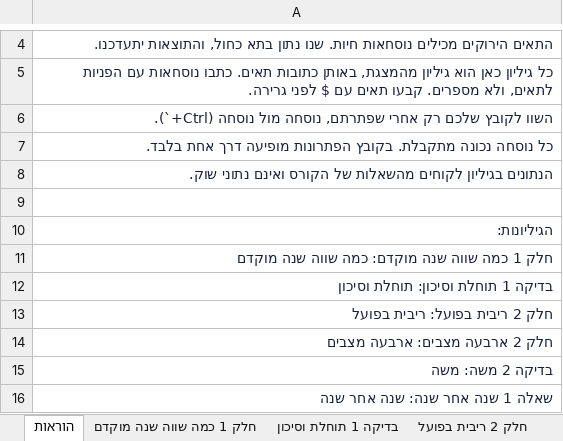
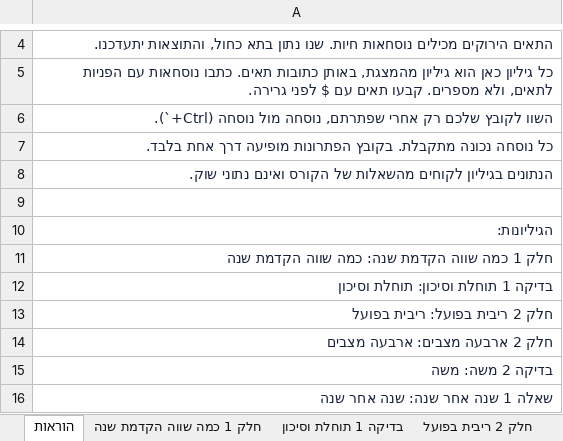
Before and after one commit to shaytsaban/colman-finance-for-managers-mba, an Excel workbook: materials/practice-1-solutions.xlsx, sheet הוראות, drawn as a sheet; only a part is shown, gaps mark what is left out; values as stored, in another font and other column widths than the file's, no borders; the diff names each change by its address in the sheet, - before the commit and + after, or states it on an @@ line.

```diff
--- a/materials/practice-1-solutions.xlsx (sheet הוראות)
+++ b/materials/practice-1-solutions.xlsx (sheet הוראות)
-sheet tab: חלק 1 כמה שווה שנה מוקדם
+sheet tab: חלק 1 כמה שווה הקדמת שנה
-A11: חלק 1 כמה שווה שנה מוקדם: כמה שווה שנה מוקדם
+A11: חלק 1 כמה שווה הקדמת שנה: כמה שווה הקדמת שנה
```
Also changed, not shown: sheet חלק 1 כמה שווה הקדמת שנה, charts or pictures, materials/practice-1.xlsx, 3 other files.
